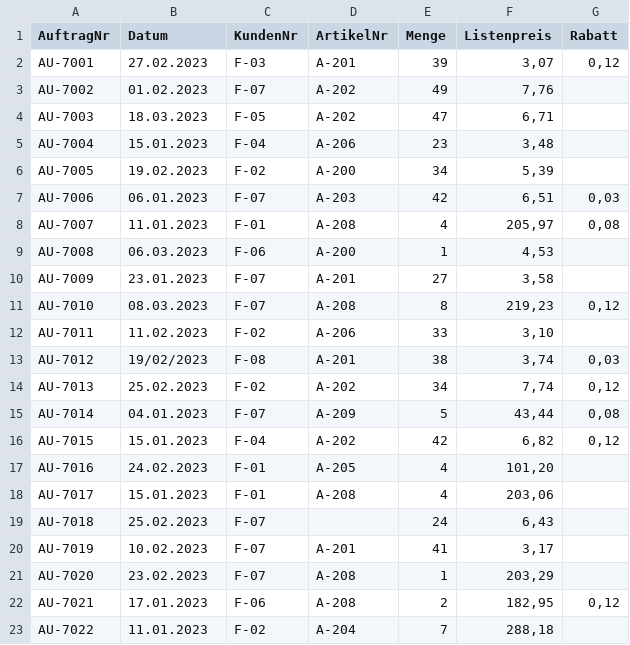
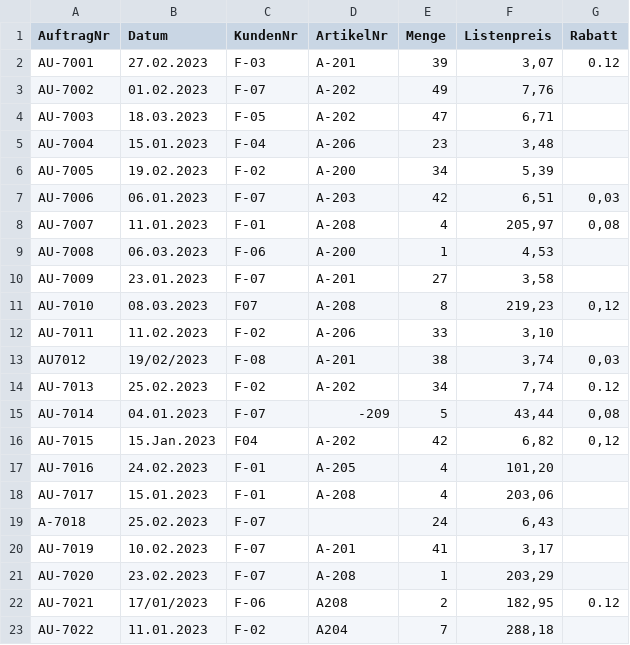
Before and after one commit to Qualidy/Prompt-Engineering-KI-gest-tzte-Analyse-Visualisierung-inkl.-Daten-Mapping-Reporting, a CSV file: docs/assets/daten/buerotech/Auftraege_Q1.csv, drawn as a sheet.

```diff
--- a/docs/assets/daten/buerotech/Auftraege_Q1.csv
+++ b/docs/assets/daten/buerotech/Auftraege_Q1.csv
@@ -1,3 +1,3 @@
 AuftragNr;Datum;KundenNr;ArtikelNr;Menge;Listenpreis;Rabatt
-AU-7001;27.02.2023;F-03;A-201;39;3,07;0,12
+AU-7001;27.02.2023;F-03;A-201;39;3,07;0.12
 AU-7002;01.02.2023;F-07;A-202;49;7,76;
@@ -10,14 +10,14 @@ AU-7008;06.03.2023;F-06;A-200;1;4,53;
 AU-7009;23.01.2023;F-07;A-201;27;3,58;
-AU-7010;08.03.2023;F-07;A-208;8;219,23;0,12
+AU-7010;08.03.2023;F07;A-208;8;219,23;0,12
 AU-7011;11.02.2023;F-02;A-206;33;3,10;
-AU-7012;19/02/2023;F-08;A-201;38;3,74;0,03
-AU-7013;25.02.2023;F-02;A-202;34;7,74;0,12
-AU-7014;04.01.2023;F-07;A-209;5;43,44;0,08
-AU-7015;15.01.2023;F-04;A-202;42;6,82;0,12
+AU7012;19/02/2023;F-08;A-201;38;3,74;0,03
+AU-7013;25.02.2023;F-02;A-202;34;7,74;0.12
+AU-7014;04.01.2023;F-07;-209;5;43,44;0,08
+AU-7015;15.Jan.2023;F04;A-202;42;6,82;0,12
 AU-7016;24.02.2023;F-01;A-205;4;101,20;
 AU-7017;15.01.2023;F-01;A-208;4;203,06;
-AU-7018;25.02.2023;F-07;;24;6,43;
+A-7018;25.02.2023;F-07;;24;6,43;
 AU-7019;10.02.2023;F-07;A-201;41;3,17;
 AU-7020;23.02.2023;F-07;A-208;1;203,29;
-AU-7021;17.01.2023;F-06;A-208;2;182,95;0,12
-AU-7022;11.01.2023;F-02;A-204;7;288,18;
+AU-7021;17/01/2023;F-06;A208;2;182,95;0.12
+AU-7022;11.01.2023;F-02;A204;7;288,18;
```
Also changed, not shown: docs/assets/daten/buerotech/Artikel.csv, docs/assets/daten/buerotech/Auftraege_Q3.csv, 16 other files.
